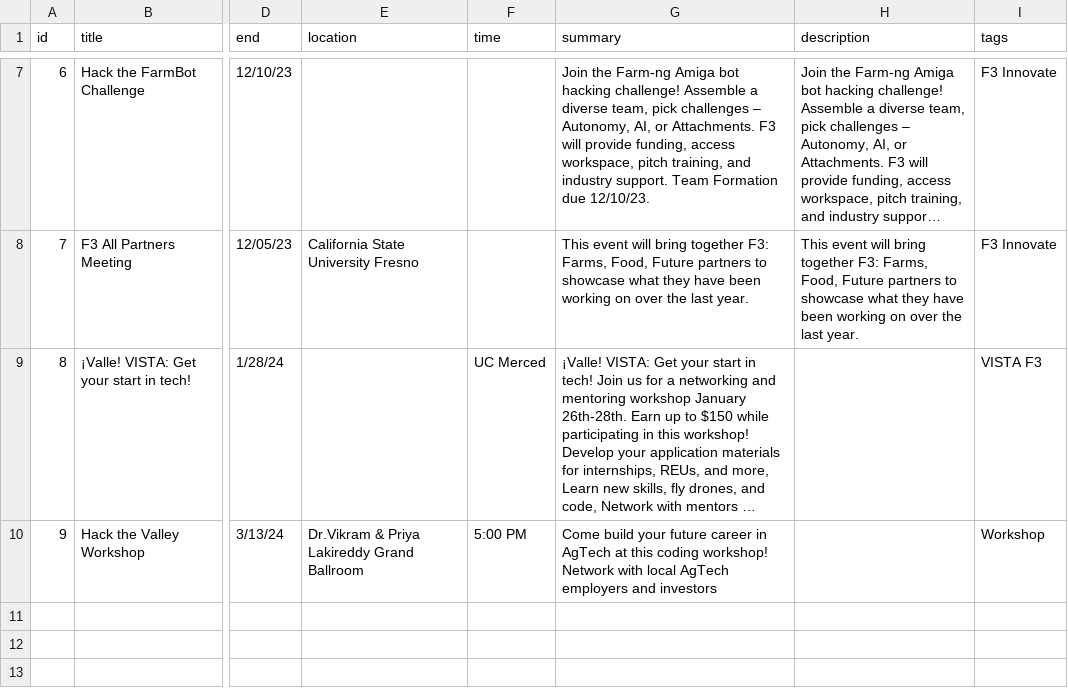
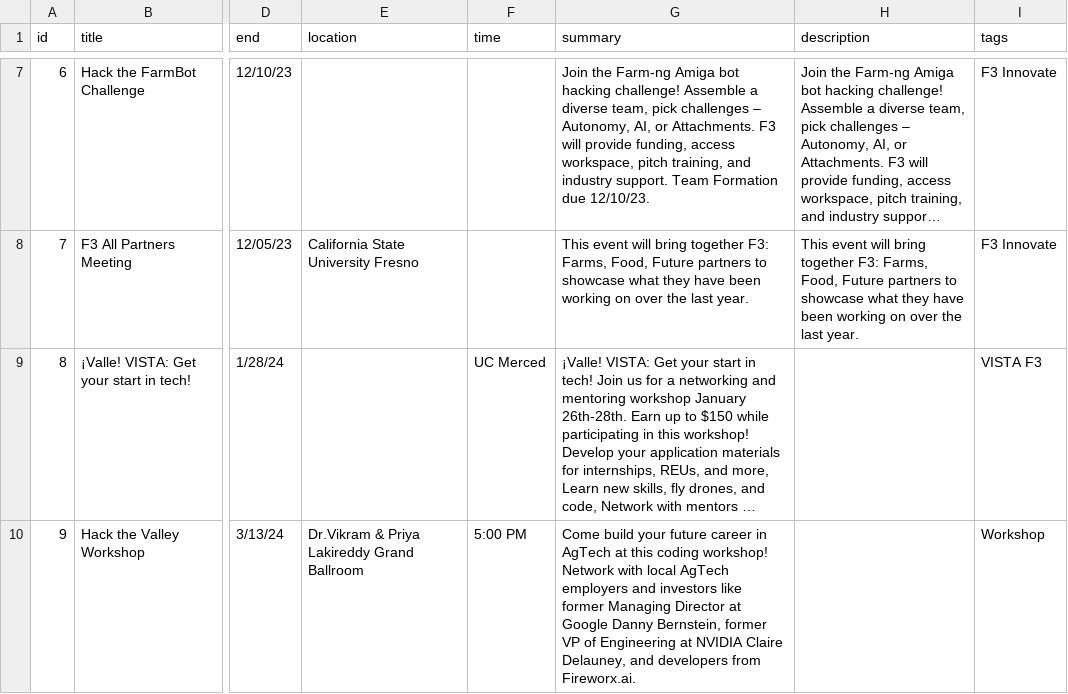
Before and after one commit to citris-ucmerced/Vista, a CSV file: src/assets/sheets/events.csv, drawn as a sheet; only a part is shown, gaps mark what is left out; long unchanged cells end in …; the diff names each change by its address in the sheet, - before the commit and + after, or states it on an @@ line.

Commit message:
Fix(events.csv): Added more  description to Hack the Valley Workshop

```diff
--- a/src/assets/sheets/events.csv
+++ b/src/assets/sheets/events.csv
-G10 (summary): …and investors
+G10 (summary): …and investors like former Managing Director at Google Danny Bernstein, former VP of Engineering at NVIDIA Claire Delauney, and developers from Fireworx.ai.
```
